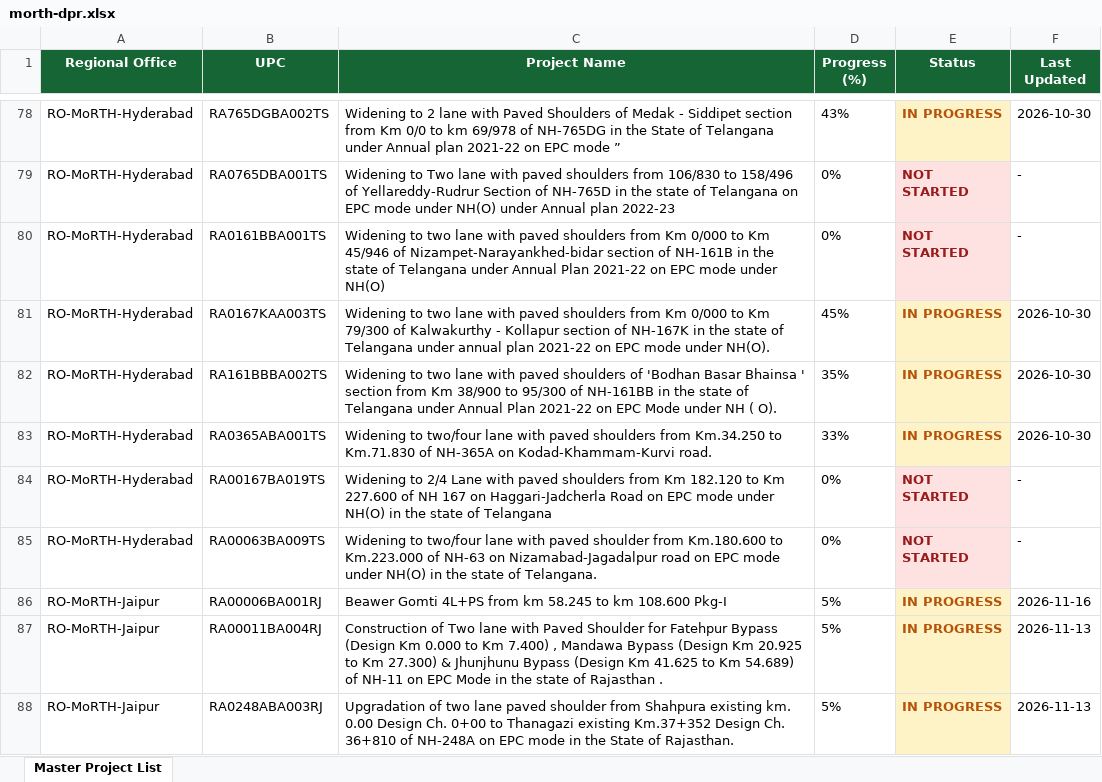
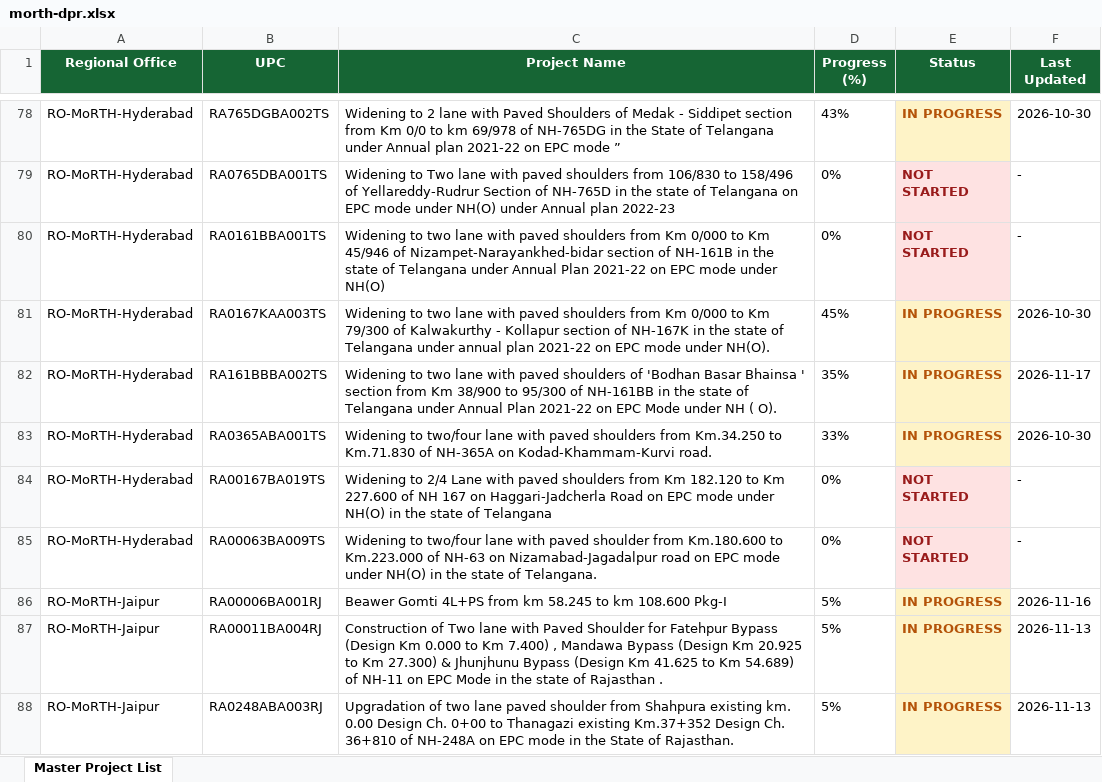
Before and after one commit to manojcivil2017-bit/manojdashboard, an Excel workbook: morth-dpr.xlsx, sheet Master Project List, drawn as a sheet; only a part is shown, gaps mark what is left out; values as stored, in another font and other column widths than the file's, no borders; the diff covers the shown part only; the diff names each change by its address in the sheet, - before the commit and + after, or states it on an @@ line.

Commit message:
Update MoRTH DPR Consultant Rating data (DPR_Rating_Master_Directory_2026-11-18.xlsx)

```diff
--- a/morth-dpr.xlsx (sheet Master Project List)
+++ b/morth-dpr.xlsx (sheet Master Project List)
-F82 (Last Updated): 2026-10-30
+F82 (Last Updated): 2026-11-17
```
Also changed, not shown: 52 edited cells and cell formats elsewhere in this sheet.
